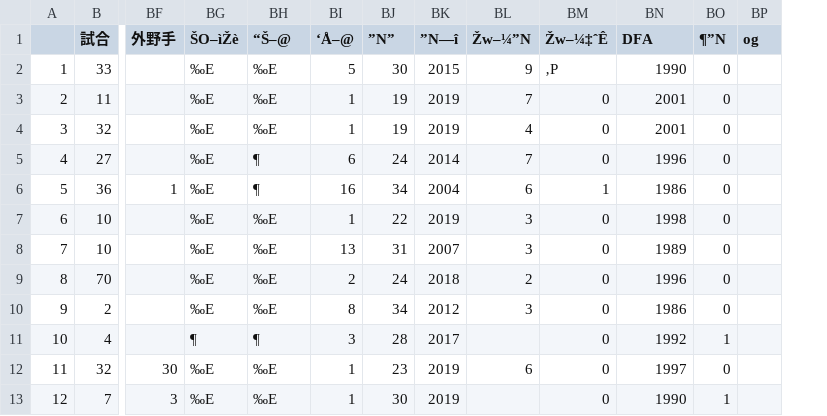
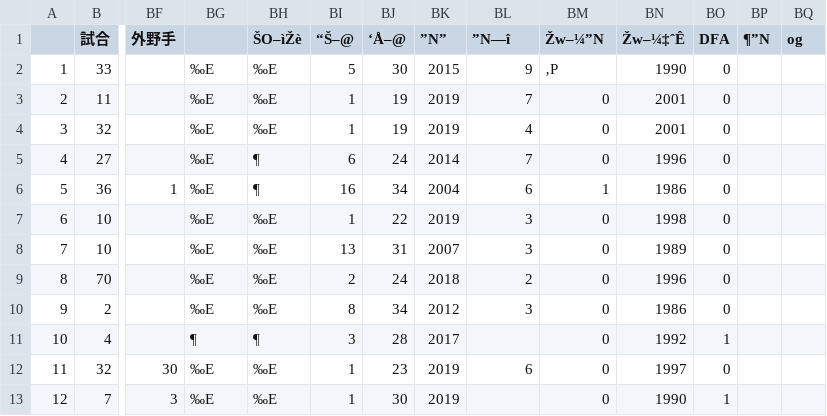
Before and after one commit to t203008/Designed-For-Assiginment, a CSV file: 戦力外.csv, drawn as a sheet; only a part is shown, gaps mark what is left out; the diff names each change by its address in the sheet, - before the commit and + after, or states it on an @@ line.

Commit message:
Update 戦力外.csv

```diff
--- a/戦力外.csv
+++ b/戦力外.csv
+column BP (¶”N), empty
-BG1: ŠO–ìŽè
+BG1: (empty)
-BH1: “Š–@
+BH1: ŠO–ìŽè
-BI1: ‘Å–@
+BI1: “Š–@
-BJ1: ”N”
+BJ1: ‘Å–@
-BK1: ”N—î
+BK1: ”N”
-BL1: Žw–¼”N
+BL1: ”N—î
-BM1: Žw–¼‡ˆÊ
+BM1: Žw–¼”N
-BN1: DFA
+BN1: Žw–¼‡ˆÊ
-BO1: ¶”N
+BO1: DFA
```
